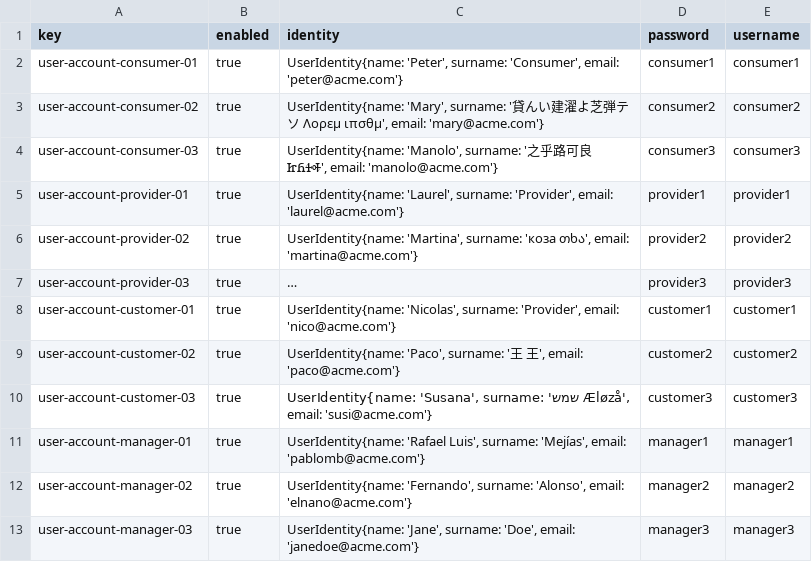
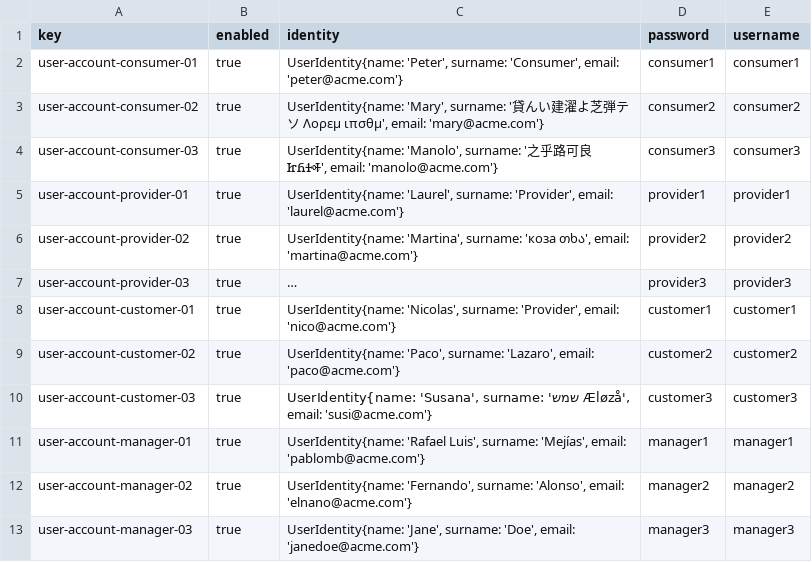
Before and after one commit to pabmejbui/Acme-ANS, a CSV file: src/main/resources/WEB-INF/data/sample/user-account.csv, drawn as a sheet; long unchanged cells end in …; the diff names each change by its address in the sheet, - before the commit and + after, or states it on an @@ line.

```diff
--- a/src/main/resources/WEB-INF/data/sample/user-account.csv
+++ b/src/main/resources/WEB-INF/data/sample/user-account.csv
-C9 (identity): …'Paco', surname: '王 王', email: 'paco@acme.com'}
+C9 (identity): …'Paco', surname: 'Lazaro', email: 'paco@acme.com'}
```
Also changed, not shown: src/main/resources/WEB-INF/data/sample/customer.csv.
